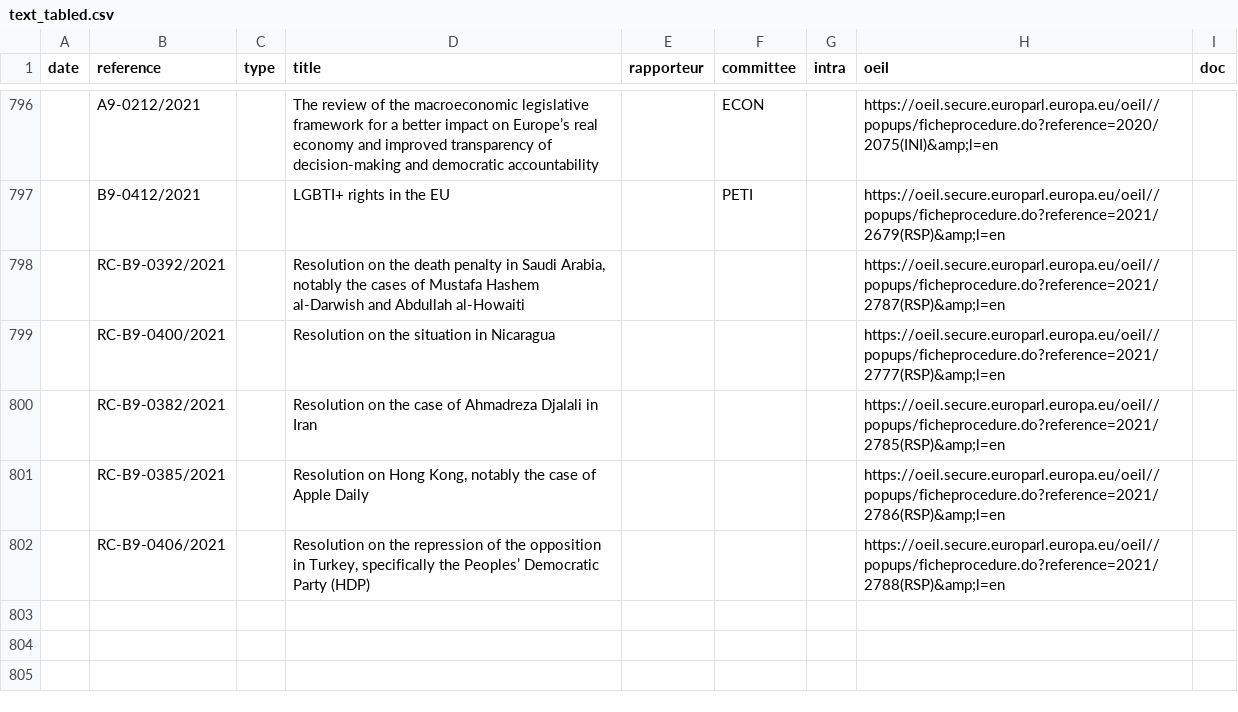
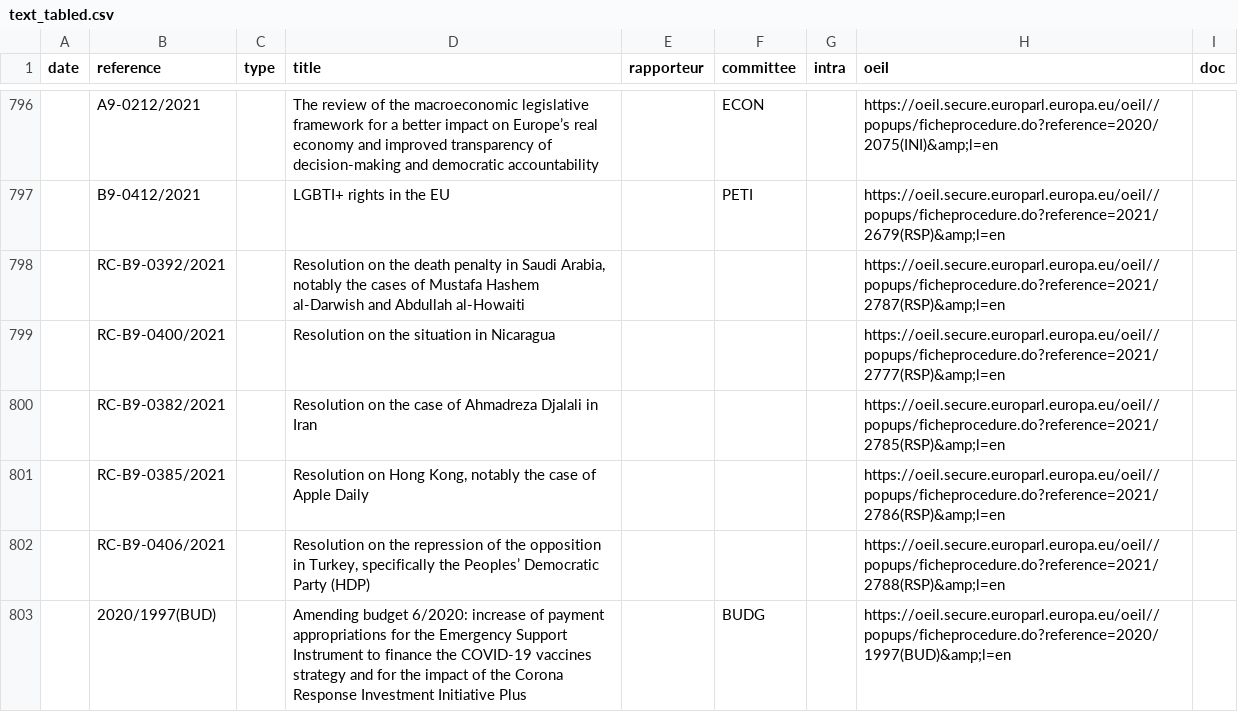
Before and after one commit to TechToThePeople/parlparse, a CSV file: data/text_tabled.csv, drawn as a sheet; only a part is shown, gaps mark what is left out.

```diff
--- a/data/text_tabled.csv
+++ b/data/text_tabled.csv
@@ -802 +802,2 @@ date,reference,type,title,rapporteur,committee,intra,oeil,doc
 ,RC-B9-0406/2021,,"Resolution on the repression of the opposition in Turkey, specifically the Peoples’ Democratic Party (HDP)",,,,https://oeil.secure.europarl.europa.eu/oeil//popups/ficheprocedure.do?reference=2021/2788(RSP)&amp;l=en,
+,2020/1997(BUD),,Amending budget 6/2020: increase of payment appropriations for the Emergency Support Instrument to finance the COVID-19 vaccines strategy and for the impact of the Corona Response Investment Initiative Plus,,BUDG,,https://oeil.secure.europarl.europa.eu/oeil//popups/ficheprocedure.do?reference=2020/1997(BUD)&amp;l=en,
```
Also changed, not shown: data/item_rollcall.csv, 1 other file.
